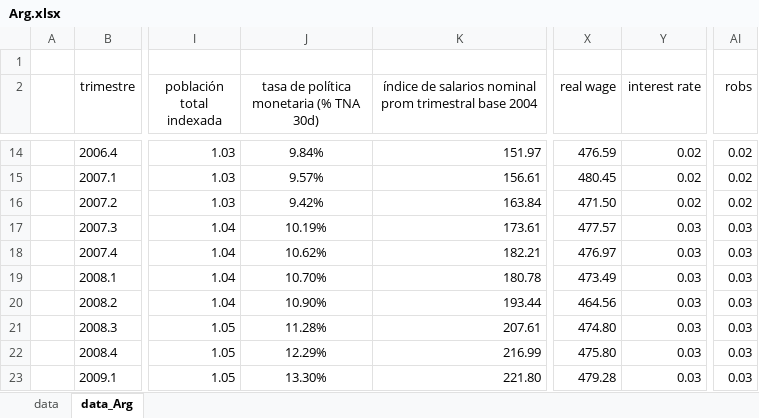
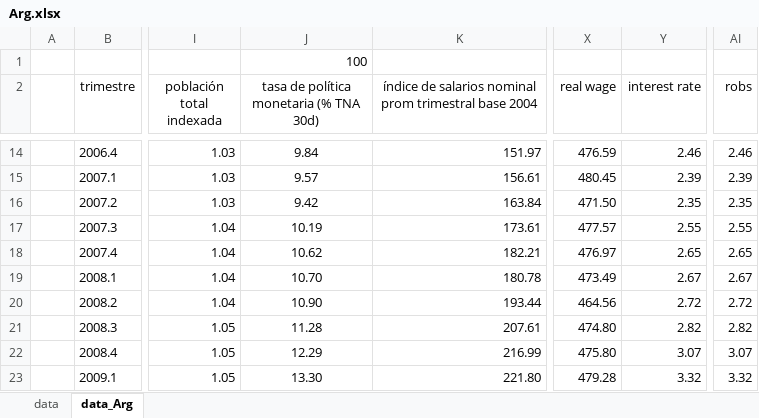
Before and after one commit to DavidGuzzi/MECTMT11, an Excel workbook: DG/data/Arg.xlsx, sheet data_Arg, drawn as a sheet; only a part is shown, gaps mark what is left out; values as stored, in another font and other column widths than the file's, no borders; conditional formats not drawn; the diff covers the shown part only; the diff names each change by its address in the sheet, - before the commit and + after, or states it on an @@ line.

```diff
--- a/DG/data/Arg.xlsx (sheet data_Arg)
+++ b/DG/data/Arg.xlsx (sheet data_Arg)
-J1: (empty)
+J1: 100
-J14: 9.84%
+J14: 9.84
-Y14 (interest rate): 0.02
+Y14 (interest rate): 2.46
-AI14 (robs): 0.02
+AI14 (robs): 2.46
-J15: 9.57%
+J15: 9.57
-Y15 (interest rate): 0.02
+Y15 (interest rate): 2.39
-AI15 (robs): 0.02
+AI15 (robs): 2.39
-J16: 9.42%
+J16: 9.42
-Y16 (interest rate): 0.02
+Y16 (interest rate): 2.35
-AI16 (robs): 0.02
+AI16 (robs): 2.35
-J17: 10.19%
+J17: 10.19
-Y17 (interest rate): 0.03
+Y17 (interest rate): 2.55
-AI17 (robs): 0.03
+AI17 (robs): 2.55
-J18: 10.62%
+J18: 10.62
-Y18 (interest rate): 0.03
+Y18 (interest rate): 2.65
-AI18 (robs): 0.03
+AI18 (robs): 2.65
-J19: 10.70%
+J19: 10.70
-Y19 (interest rate): 0.03
+Y19 (interest rate): 2.67
-AI19 (robs): 0.03
+AI19 (robs): 2.67
-J20: 10.90%
+J20: 10.90
-Y20 (interest rate): 0.03
+Y20 (interest rate): 2.72
-AI20 (robs): 0.03
+AI20 (robs): 2.72
-J21: 11.28%
+J21: 11.28
-Y21 (interest rate): 0.03
+Y21 (interest rate): 2.82
-AI21 (robs): 0.03
+AI21 (robs): 2.82
-J22: 12.29%
+J22: 12.29
-Y22 (interest rate): 0.03
+Y22 (interest rate): 3.07
-AI22 (robs): 0.03
+AI22 (robs): 3.07
-J23: 13.30%
+J23: 13.30
-Y23 (interest rate): 0.03
+Y23 (interest rate): 3.32
-AI23 (robs): 0.03
+AI23 (robs): 3.32
```
Also changed, not shown: 230 edited cells elsewhere in this sheet, sheet data, 10 other files.
